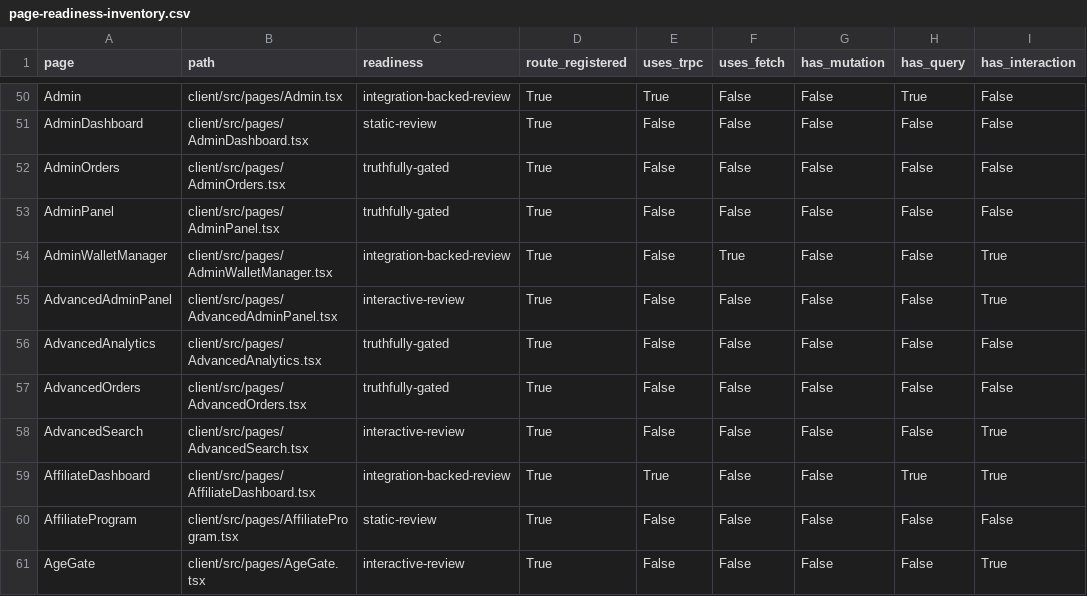
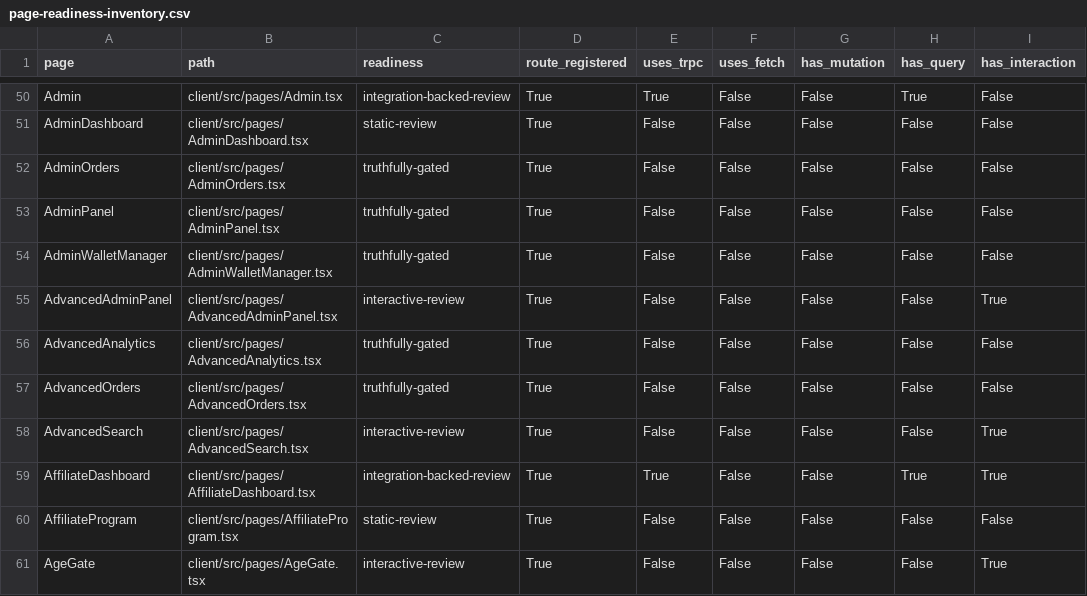
Before and after one commit to skylerblue333/skycoin4444, a CSV file: docs/page-readiness-inventory.csv, drawn as a sheet; only a part is shown, gaps mark what is left out; the diff names each change by its address in the sheet, - before the commit and + after, or states it on an @@ line.

```diff
--- a/docs/page-readiness-inventory.csv
+++ b/docs/page-readiness-inventory.csv
-C54 (readiness): integration-backed-review
+C54 (readiness): truthfully-gated
-F54 (uses_fetch): True
+F54 (uses_fetch): False
-I54 (has_interaction): True
+I54 (has_interaction): False
```
Also changed, not shown: 1 other file.
